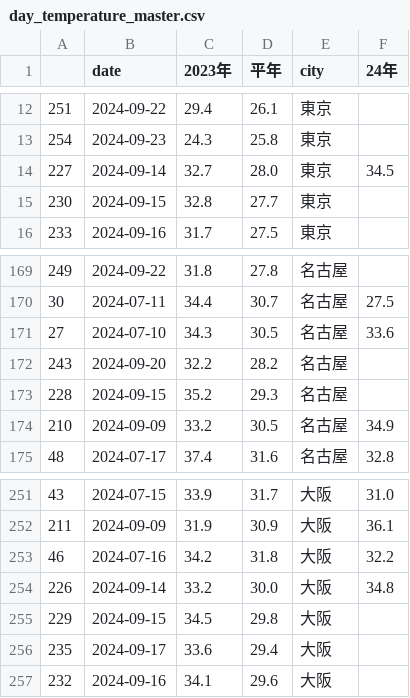
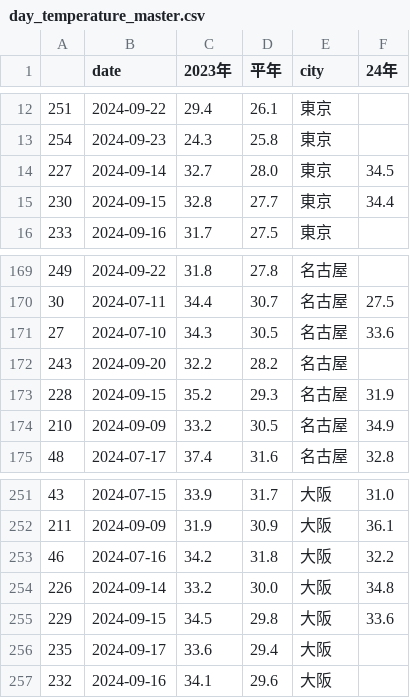
Before and after one commit to kentokenobi/HeatTracker_MaxTemperature, a CSV file: date/day_temperature_master.csv, drawn as a sheet; only a part is shown, gaps mark what is left out.

```diff
--- a/date/day_temperature_master.csv
+++ b/date/day_temperature_master.csv
@@ -14,3 +14,3 @@
 227,2024-09-14,32.7,28.0,東京,34.5
-230,2024-09-15,32.8,27.7,東京,
+230,2024-09-15,32.8,27.7,東京,34.4
 233,2024-09-16,31.7,27.5,東京,
@@ -172,3 +172,3 @@
 243,2024-09-20,32.2,28.2,名古屋,
-228,2024-09-15,35.2,29.3,名古屋,
+228,2024-09-15,35.2,29.3,名古屋,31.9
 210,2024-09-09,33.2,30.5,名古屋,34.9
@@ -254,3 +254,3 @@
 226,2024-09-14,33.2,30.0,大阪,34.8
-229,2024-09-15,34.5,29.8,大阪,
+229,2024-09-15,34.5,29.8,大阪,33.6
 235,2024-09-17,33.6,29.4,大阪,
```
Also changed, not shown: date/day_temperature_flourish.csv.
